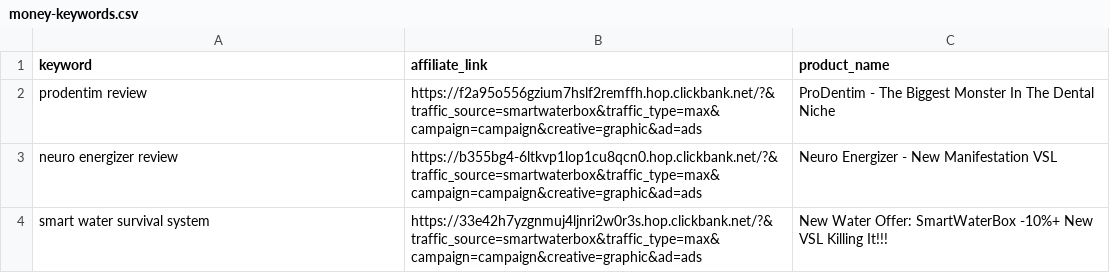
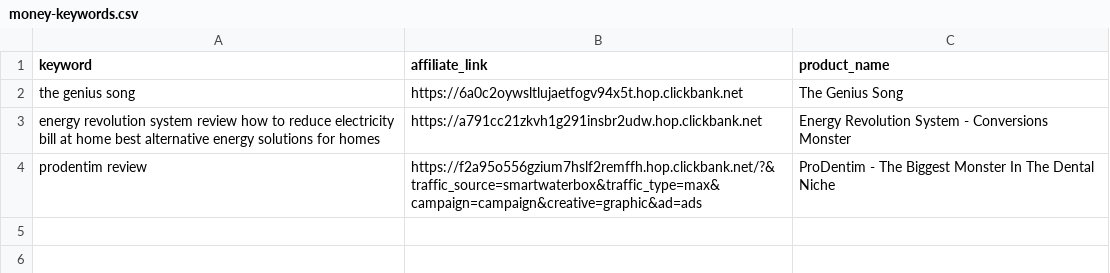
Before and after one commit to startknowledge/ultra-static-seo-engine, a CSV file: money-keywords.csv, drawn as a sheet.

Commit message:
🚀 update [skip ci]

```diff
--- a/money-keywords.csv
+++ b/money-keywords.csv
@@ -1,4 +1,4 @@
 keyword,affiliate_link,product_name
+the genius song,https://6a0c2oywsltlujaetfogv94x5t.hop.clickbank.net,The Genius Song
+energy revolution system review  how to reduce electricity bill at home  best alternative energy solutions for homes,https://a791cc21zkvh1g291insbr2udw.hop.clickbank.net,Energy Revolution System - Conversions Monster
 prodentim review,https://f2a95o556gzium7hslf2remffh.hop.clickbank.net/?&traffic_source=smartwaterbox&traffic_type=max&campaign=campaign&creative=graphic&ad=ads,ProDentim - The Biggest Monster In The Dental Niche
-neuro energizer review,https://b355bg4-6ltkvp1lop1cu8qcn0.hop.clickbank.net/?&traffic_source=smartwaterbox&traffic_type=max&campaign=campaign&creative=graphic&ad=ads,Neuro Energizer - New Manifestation VSL
-smart water survival system,https://33e42h7yzgnmuj4ljnri2w0r3s.hop.clickbank.net/?&traffic_source=smartwaterbox&traffic_type=max&campaign=campaign&creative=graphic&ad=ads,New Water Offer: SmartWaterBox -10%+ New VSL Killing It!!!
```
